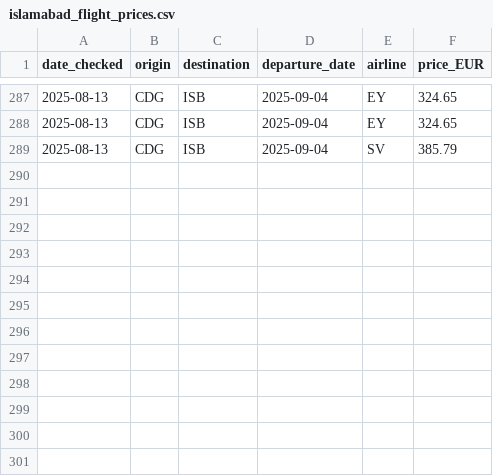
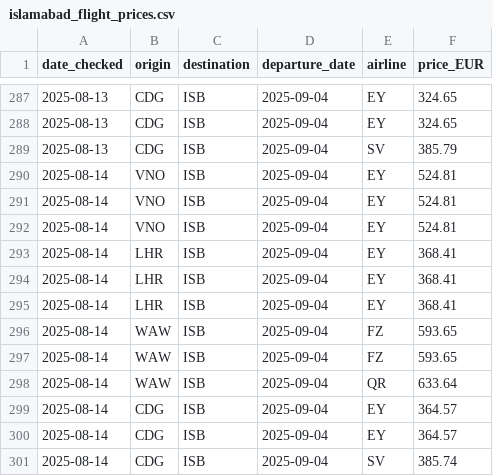
Before and after one commit to 36525/price_tracker_new, a CSV file: islamabad_flight_prices.csv, drawn as a sheet; only a part is shown, gaps mark what is left out.

```diff
--- a/islamabad_flight_prices.csv
+++ b/islamabad_flight_prices.csv
@@ -289 +289,13 @@ date_checked,origin,destination,departure_date,airline,price_EUR
 2025-08-13,CDG,ISB,2025-09-04,SV,385.79
+2025-08-14,VNO,ISB,2025-09-04,EY,524.81
+2025-08-14,VNO,ISB,2025-09-04,EY,524.81
+2025-08-14,VNO,ISB,2025-09-04,EY,524.81
+2025-08-14,LHR,ISB,2025-09-04,EY,368.41
+2025-08-14,LHR,ISB,2025-09-04,EY,368.41
+2025-08-14,LHR,ISB,2025-09-04,EY,368.41
+2025-08-14,WAW,ISB,2025-09-04,FZ,593.65
+2025-08-14,WAW,ISB,2025-09-04,FZ,593.65
+2025-08-14,WAW,ISB,2025-09-04,QR,633.64
+2025-08-14,CDG,ISB,2025-09-04,EY,364.57
+2025-08-14,CDG,ISB,2025-09-04,EY,364.57
+2025-08-14,CDG,ISB,2025-09-04,SV,385.74
```
